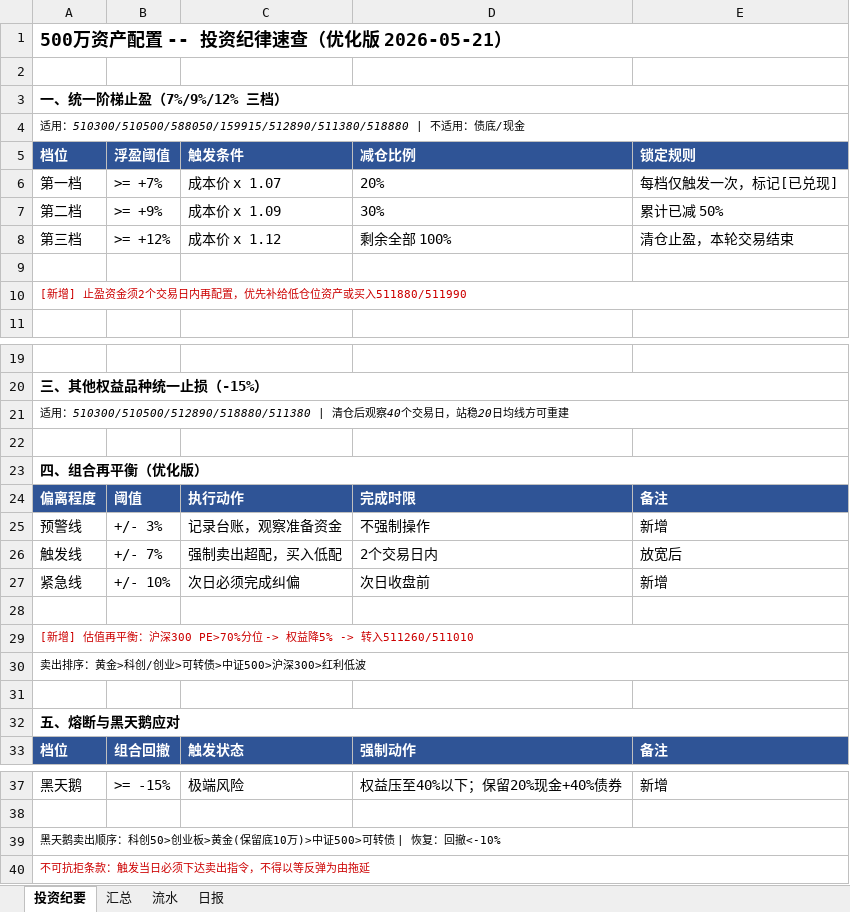
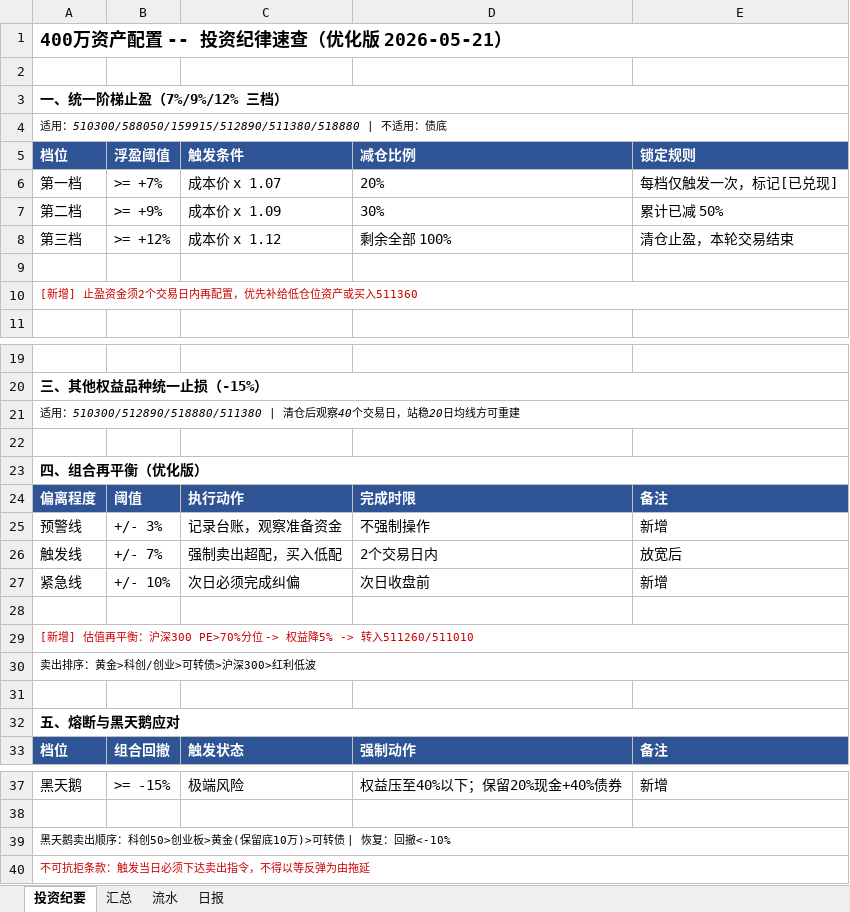
Before and after one commit to wj009-sys/cc-data, an Excel workbook: 500万资产配置组合2026.xlsx, sheet 投资纪要, drawn as a sheet; only a part is shown, gaps mark what is left out; values as stored, in another font and other column widths than the file's, no borders; the diff covers the shown part only; the diff names each change by its address in the sheet, - before the commit and + after, or states it on an @@ line.

```diff
--- a/500万资产配置组合2026.xlsx (sheet 投资纪要)
+++ b/500万资产配置组合2026.xlsx (sheet 投资纪要)
-A1 (档位): 500万资产配置 -- 投资纪律速查（优化版 2026-05-21）
+A1 (档位): 400万资产配置 -- 投资纪律速查（优化版 2026-05-21）
-A4 (档位): …用：510300/510500/588050/159915/512890/511380/518880 | 不适用：债底/现金
+A4 (档位): …用：510300/588050/159915/512890/511380/518880 | 不适用：债底
-A10 (档位): [新增] 止盈资金须2个交易日内再配置，优先补给低仓位资产或买入511880/511990
+A10 (档位): [新增] 止盈资金须2个交易日内再配置，优先补给低仓位资产或买入511360
-A21 (档位): 适用：510300/510500/512890/518880/511380 | 清仓后…
+A21 (档位): 适用：510300/512890/518880/511380 | 清仓后…
-A30 (档位): 卖出排序：黄金>科创/创业>可转债>中证500>沪深300>红利低波
+A30 (档位): 卖出排序：黄金>科创/创业>可转债>沪深300>红利低波
-A39 (档位): …底10万)>中证500>可转债…
+A39 (档位): …底10万)>可转债…
```
Also changed, not shown: 1 edited cell elsewhere in this sheet, sheet 汇总, sheet 流水, hidden cells, 5 other files.
